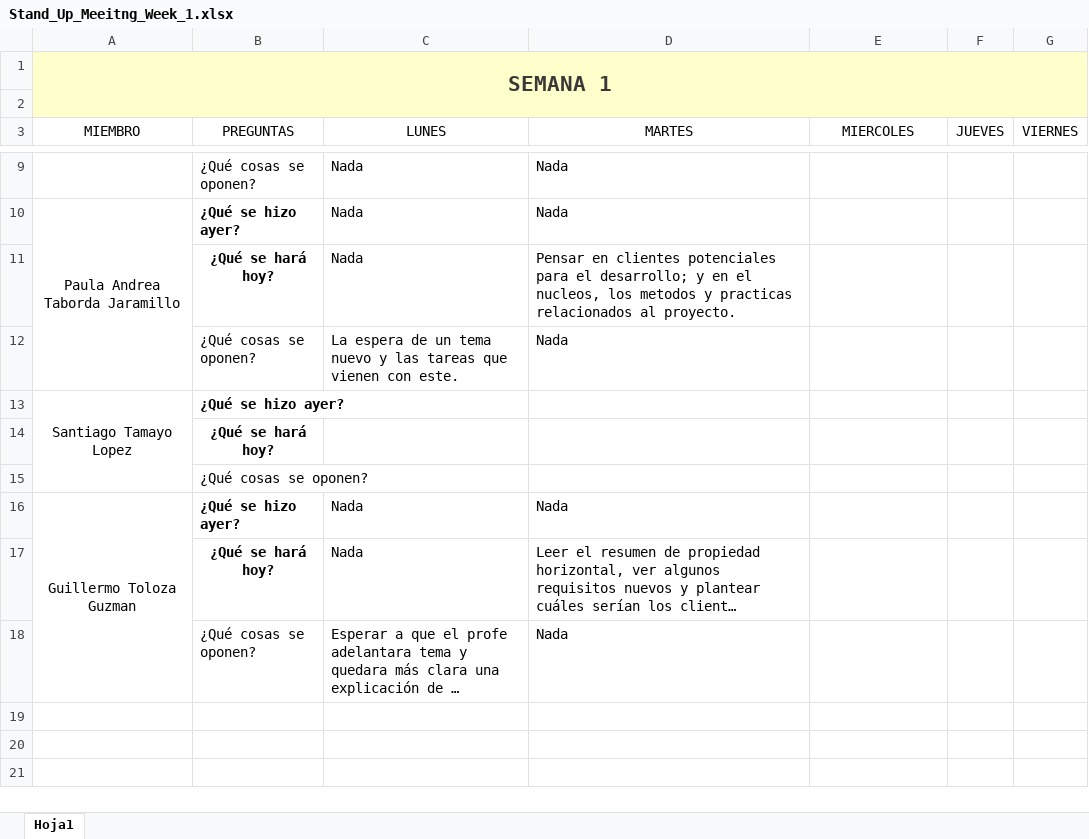
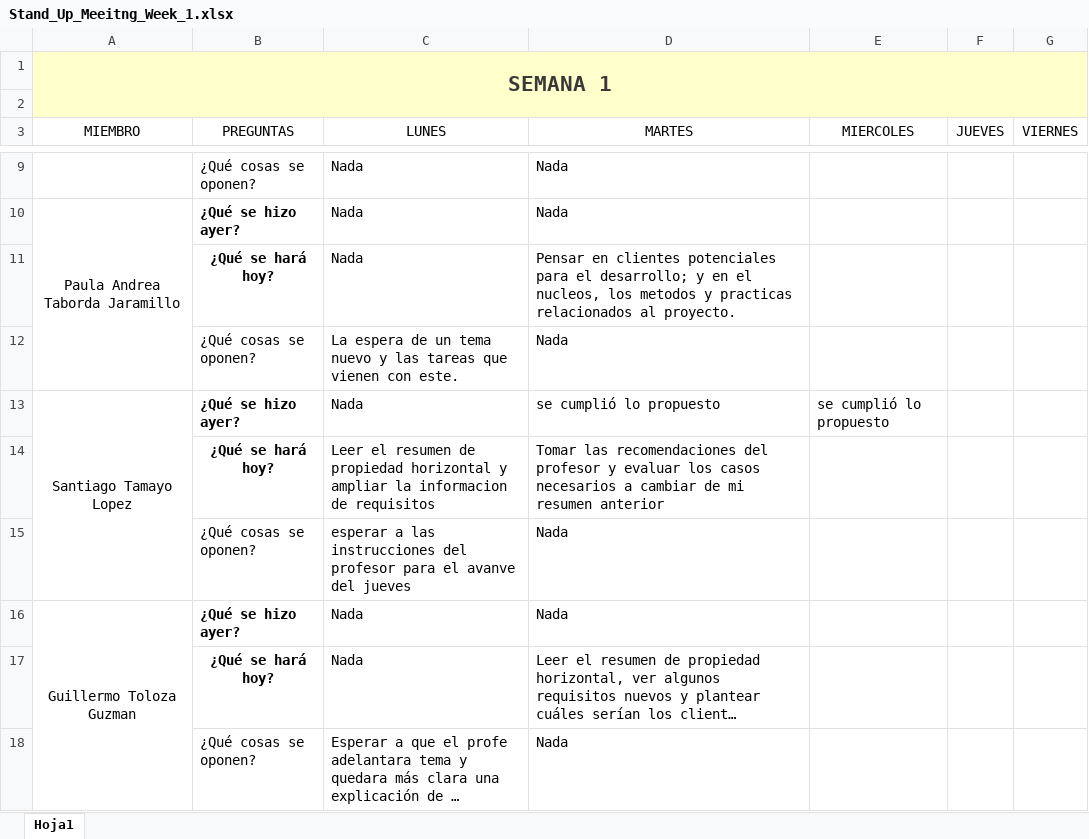
Before and after one commit to marianabetancur18/Ingenieria_Software, an Excel workbook: Semana 24-28 agosto/Stand_Up_Meeitng_Week_1.xlsx, sheet Hoja1, drawn as a sheet; only a part is shown, gaps mark what is left out; long unchanged cells end in …; values as stored, in another font and other column widths than the file's, no borders; removed rows and columns are numbered as before the commit, all else as after; the diff names each change by its address in the sheet, - before the commit and + after, or states it on an @@ line.

Commit message:
Stand up S

```diff
--- a/Semana 24-28 agosto/Stand_Up_Meeitng_Week_1.xlsx (sheet Hoja1)
+++ b/Semana 24-28 agosto/Stand_Up_Meeitng_Week_1.xlsx (sheet Hoja1)
-C13 (LUNES): (empty)
+C13 (LUNES): Nada
-D13 (MARTES): (empty)
+D13 (MARTES): se cumplió lo propuesto
-E13 (MIERCOLES): (empty)
+E13 (MIERCOLES): se cumplió lo propuesto
-row 14:  | ¿Qué se hará hoy?
-row 15:  | ¿Qué cosas se oponen?
+row 14:  | ¿Qué se hará hoy? | Leer el resumen de propiedad horizontal y ampliar la informacion de requisitos | Tomar las recomendaciones del profesor y evaluar los casos necesarios a cambiar de mi resumen anterior
+row 15:  | ¿Qué cosas se oponen? | esperar a las instrucciones del profesor para el avanve del jueves | Nada
```
